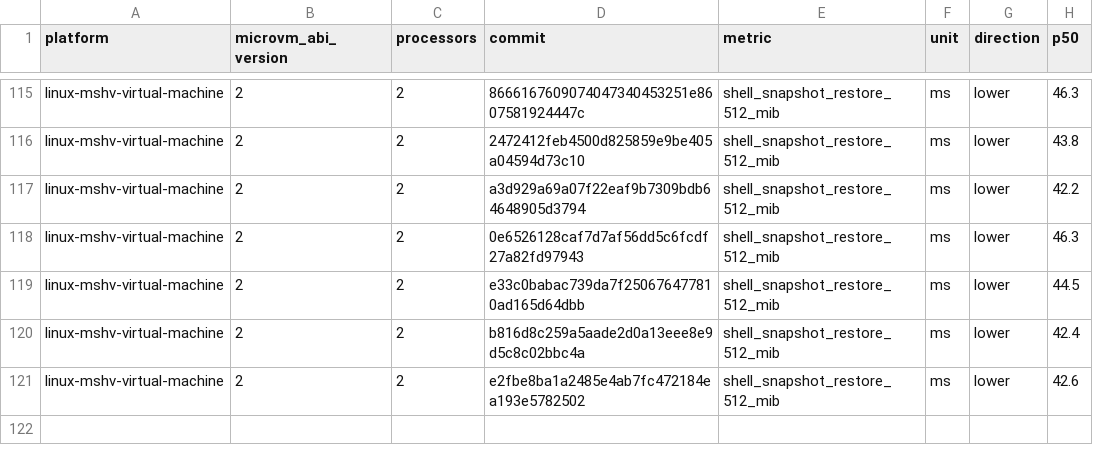
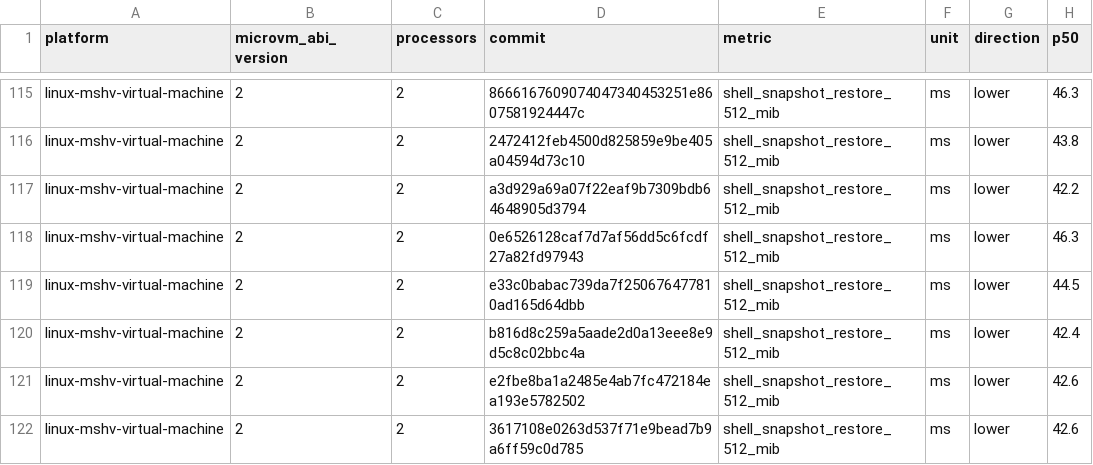
Before and after one commit to STUNSLAP/llllllllIl, a CSV file: data/linux-mshv-virtual-machine-microvm-v2-2vcpu.csv, drawn as a sheet; only a part is shown, gaps mark what is left out; the diff names each change by its address in the sheet, - before the commit and + after, or states it on an @@ line.

```diff
--- a/data/linux-mshv-virtual-machine-microvm-v2-2vcpu.csv
+++ b/data/linux-mshv-virtual-machine-microvm-v2-2vcpu.csv
+row 122: linux-mshv-virtual-machine | 2 | 2 | 3617108e0263d537f71e9bead7b9a6ff59c0d785 | shell_snapshot_restore_512_mib | ms | lower | 42.6
```
Also changed, not shown: data/linux-kvm-virtual-machine-microvm-v2-1vcpu.csv, data/linux-mshv-virtual-machine-microvm-v2-1vcpu.csv, 9 other files.
